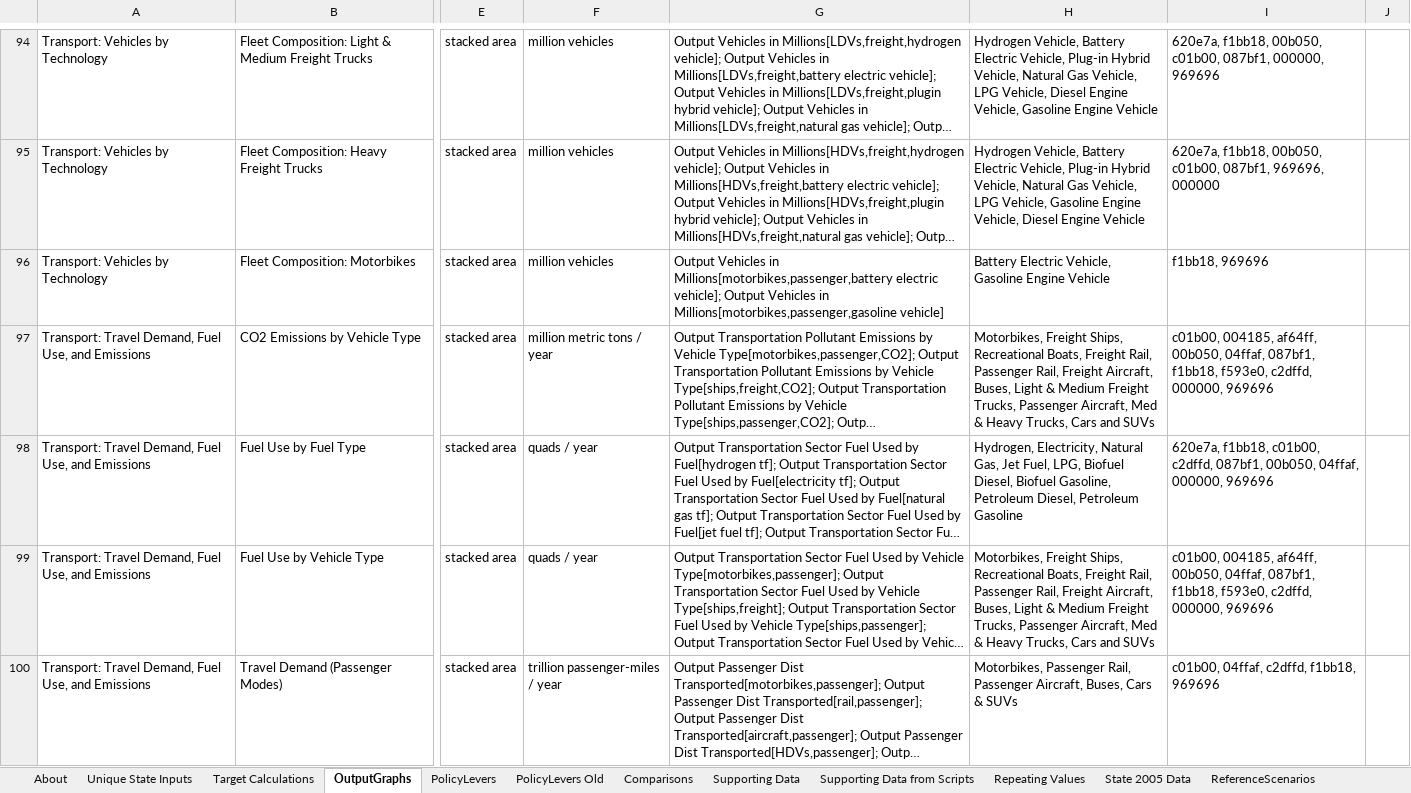
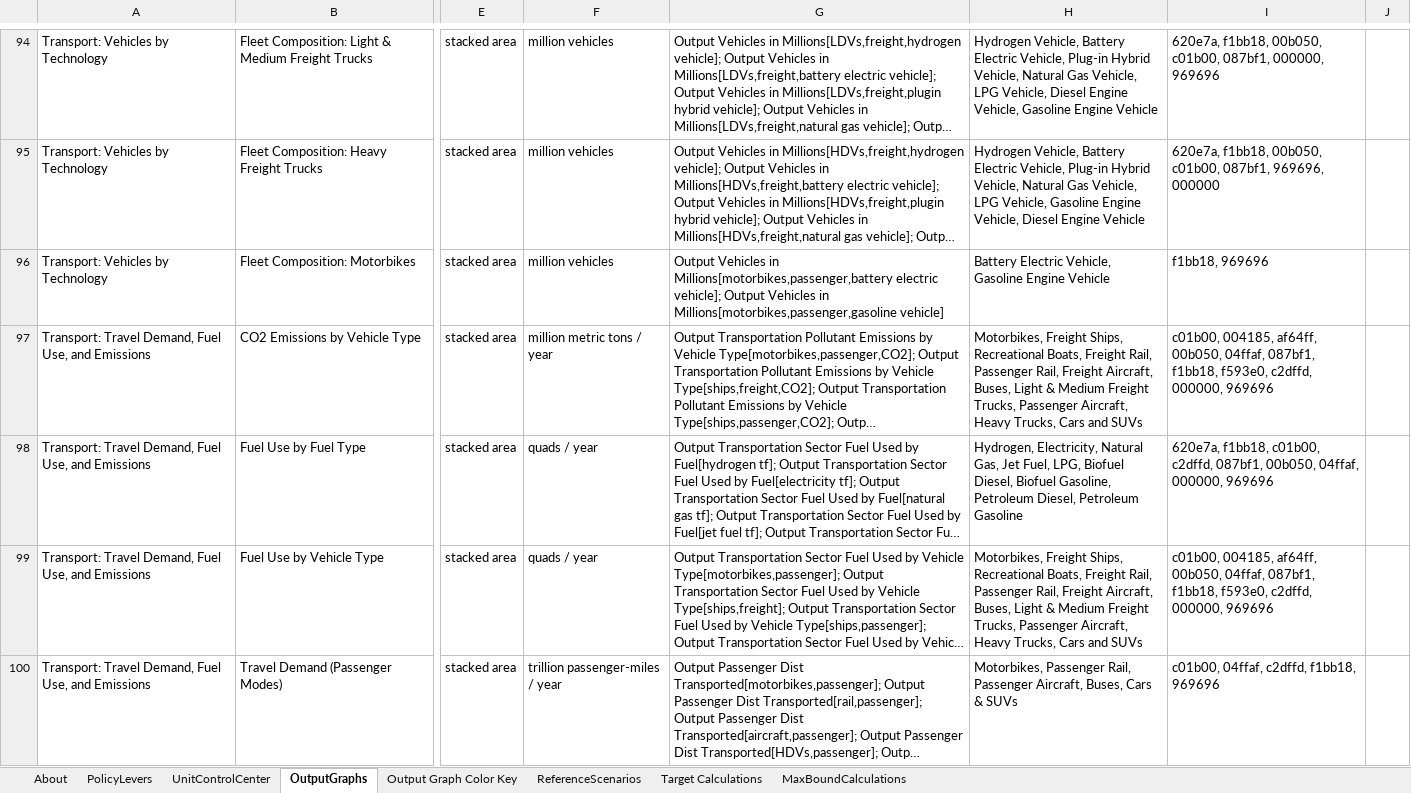
Before and after one commit to EnergyInnovation/eps-newmexico, an Excel workbook: WebAppData.xlsx, sheet OutputGraphs, drawn as a sheet; only a part is shown, gaps mark what is left out; long unchanged cells end in …; values as stored, in another font and other column widths than the file's, no borders; conditional formats not drawn; the diff covers the shown part only; the diff names each change by its address in the sheet, - before the commit and + after, or states it on an @@ line.

```diff
--- a/WebAppData.xlsx (sheet OutputGraphs)
+++ b/WebAppData.xlsx (sheet OutputGraphs)
-sheet tab: Unique State Inputs
-sheet tab: PolicyLevers Old
-sheet tab: Comparisons
-sheet tab: Supporting Data
-sheet tab: Supporting Data from Scripts
-sheet tab: Repeating Values
-sheet tab: State 2005 Data
@@ sheet tab order changed: About | PolicyLevers | UnitControlCenter | OutputGraphs | Output Graph Color Key | ReferenceScenarios | Target Calculations | MaxBoundCalculations @@
-H97: …Passenger Aircraft, Med & Heavy Trucks,…
+H97: …Passenger Aircraft, Heavy Trucks,…
-H99: …Passenger Aircraft, Med & Heavy Trucks,…
+H99: …Passenger Aircraft, Heavy Trucks,…
```
Also changed, not shown: 41 edited cells and cell formats elsewhere in this sheet, sheet Target Calculations, sheet PolicyLevers, sheet Output Graph Color Key, sheet About, sheet MaxBoundCalculations, sheet ReferenceScenarios, 1 more sheet, formulas that keep their value, charts or pictures.
